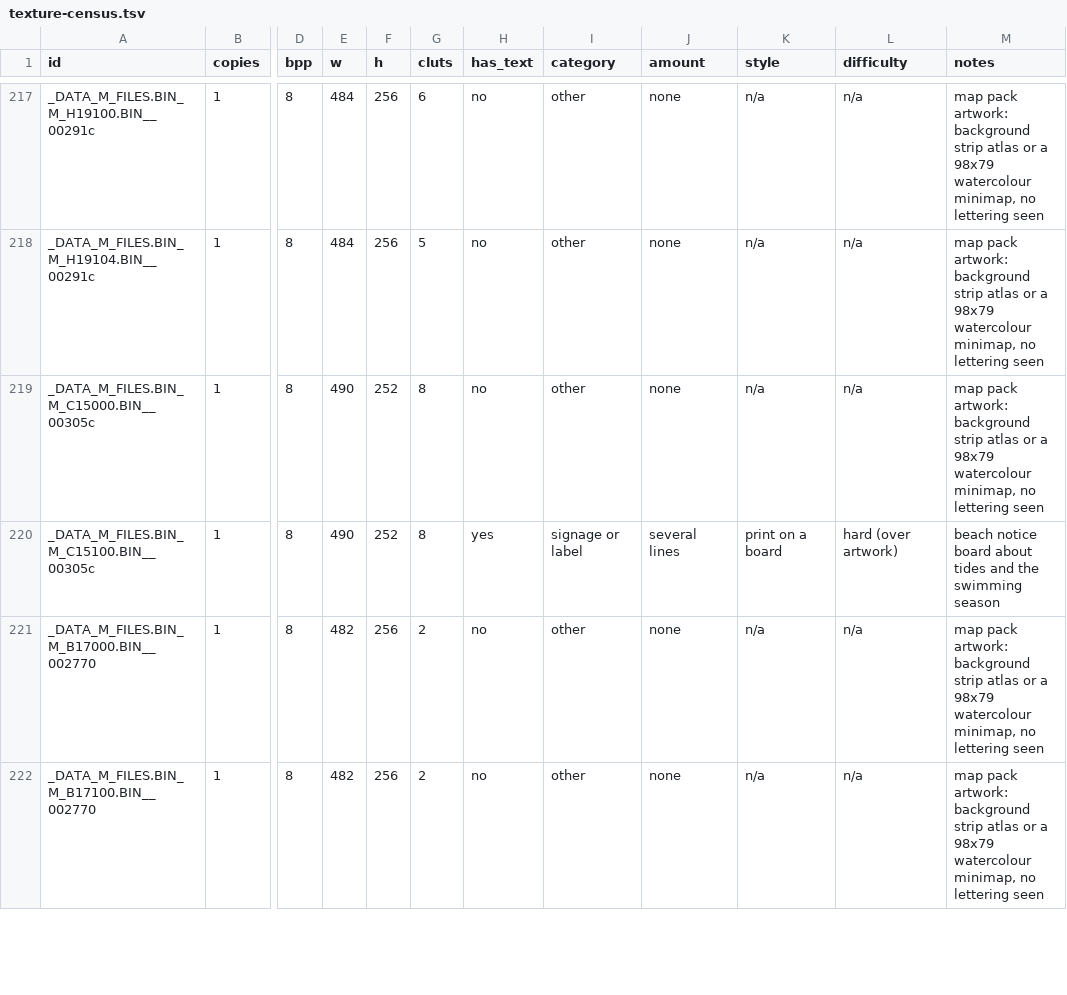
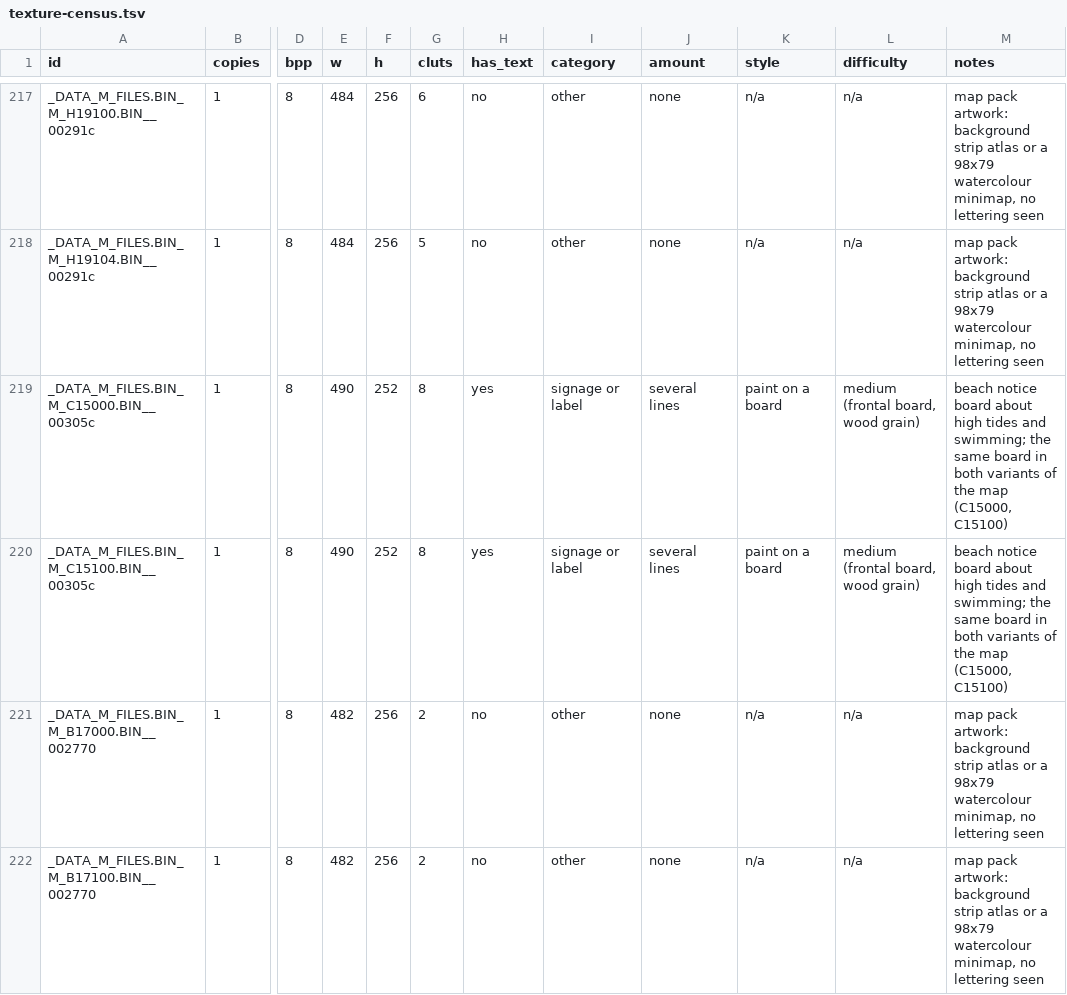
Before and after one commit to jeapostrophe/boku-ps1, a TSV file: research/data/texture-census.tsv, drawn as a sheet; only a part is shown, gaps mark what is left out; the diff names each change by its address in the sheet, - before the commit and + after, or states it on an @@ line.

```diff
--- a/research/data/texture-census.tsv
+++ b/research/data/texture-census.tsv
-H219 (has_text): no
+H219 (has_text): yes
-I219 (category): other
+I219 (category): signage or label
-J219 (amount): none
+J219 (amount): several lines
-K219 (style): n/a
+K219 (style): paint on a board
-L219 (difficulty): n/a
+L219 (difficulty): medium (frontal board, wood grain)
-M219 (notes): map pack artwork: background strip atlas or a 98x79 watercolour minimap, no lettering seen
+M219 (notes): beach notice board about high tides and swimming; the same board in both variants of the map (C15000, C15100)
-K220 (style): print on a board
+K220 (style): paint on a board
-L220 (difficulty): hard (over artwork)
+L220 (difficulty): medium (frontal board, wood grain)
-M220 (notes): …board about tides and the swimming season
+M220 (notes): …board about high tides and swimming; the same board in both variants of the map (C15000, C15100)
```
Also changed, not shown: research/data/texture-plan.tsv, 16 other files.
